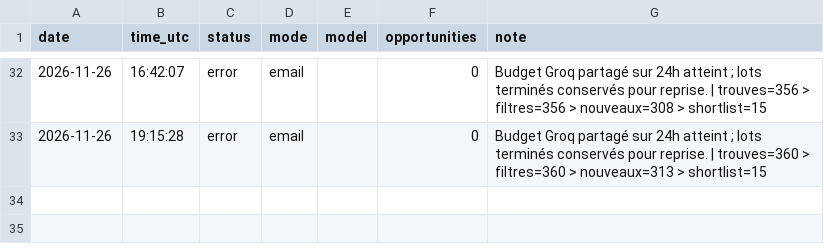
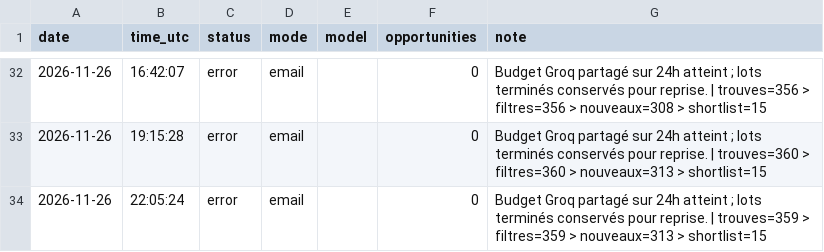
Before and after one commit to netraax/trending-digest, a CSV file: logs/business_runs.csv, drawn as a sheet; only a part is shown, gaps mark what is left out; the diff names each change by its address in the sheet, - before the commit and + after, or states it on an @@ line.

Commit message:
log: 2026-11-26 business radar

```diff
--- a/logs/business_runs.csv
+++ b/logs/business_runs.csv
+row 34: 2026-11-26 | 22:05:24 | error | email |  | 0 | Budget Groq partagé sur 24h atteint ; lots terminés conservés pour reprise. | trouves=359 > filtres=359 > nouveaux=313 > shortlist=15
```
Also changed, not shown: 1 other file.
